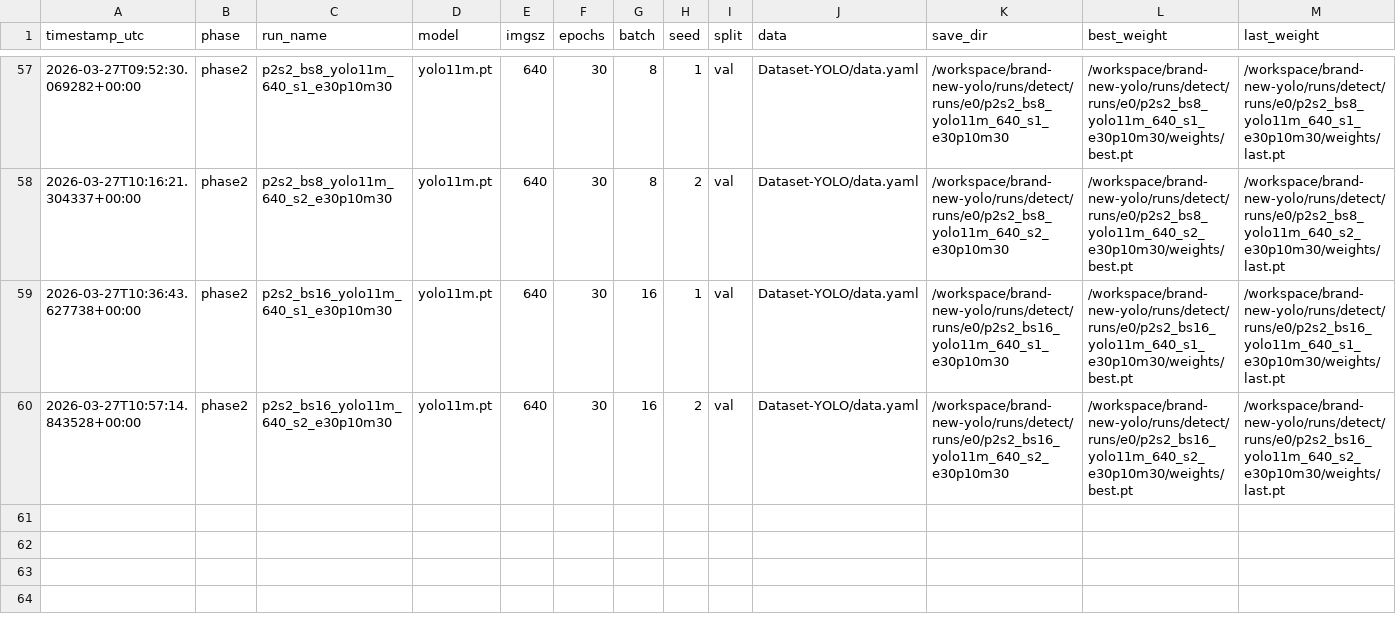
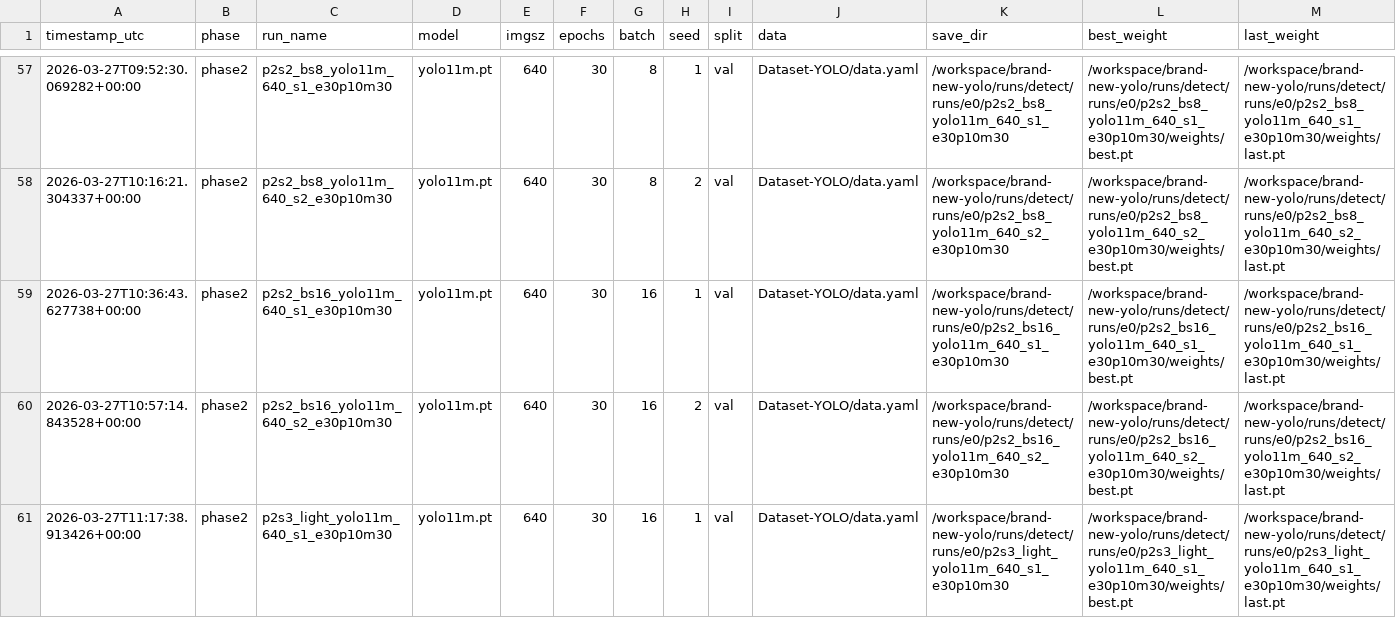
Before and after one commit to muhammad-zainal-muttaqin/brand-new-yolo, a CSV file: outputs/reports/run_ledger.csv, drawn as a sheet; only a part is shown, gaps mark what is left out; rows hold the shown columns only; the diff names each change by its address in the sheet, - before the commit and + after, or states it on an @@ line.

Commit message:
phase2: add p2s3_light_yolo11m_640_s1_e30p10m30

```diff
--- a/outputs/reports/run_ledger.csv
+++ b/outputs/reports/run_ledger.csv
+row 61: 2026-03-27T11:17:38.913426+00:00 | phase2 | p2s3_light_yolo11m_640_s1_e30p10m30 | yolo11m.pt | 640 | 30 | 16 | 1 | val | Dataset-YOLO/data.yaml | /workspace/brand-new-yolo/runs/detect/runs/e0/p2s3_light_yolo11m_640_s1_e30p10m30 | /workspace/brand-new-yolo/runs/detect/runs/e0/p2s3_light_yolo11m_640_s1_e30p10m30/weights/best.pt | /workspace/brand-new-yolo/runs/detect/runs/e0/p2s3_light_yolo11m_640_s1_e30p10m30/weights/last.pt
```
Also changed, not shown: 8 other files.
